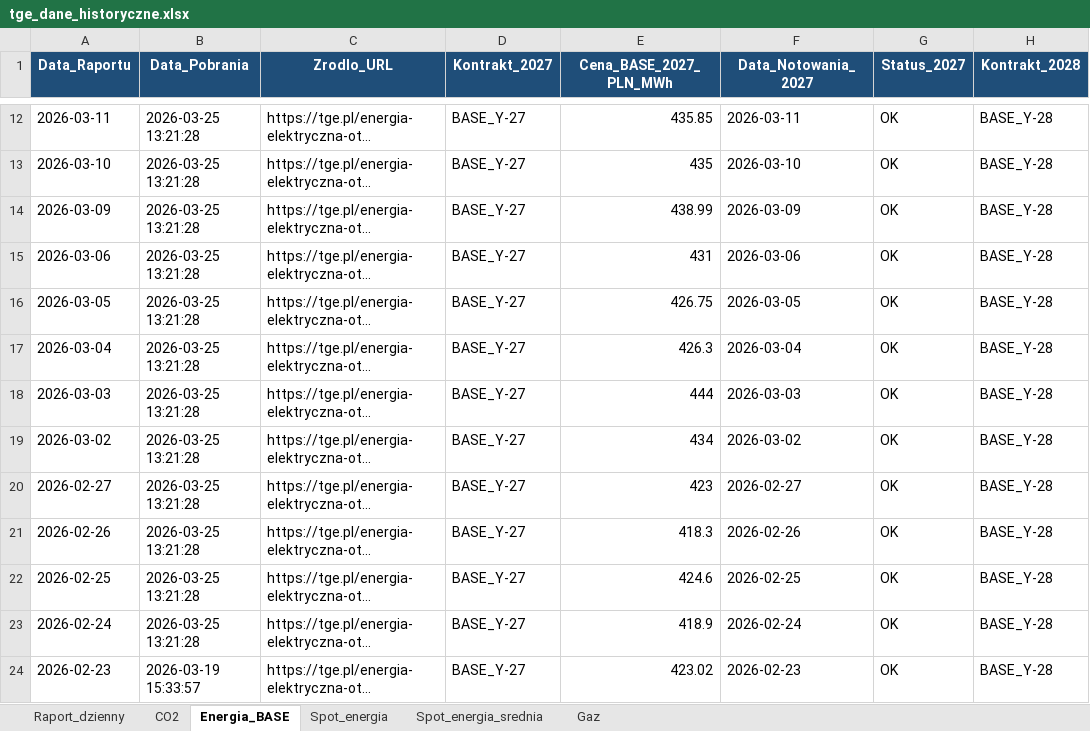
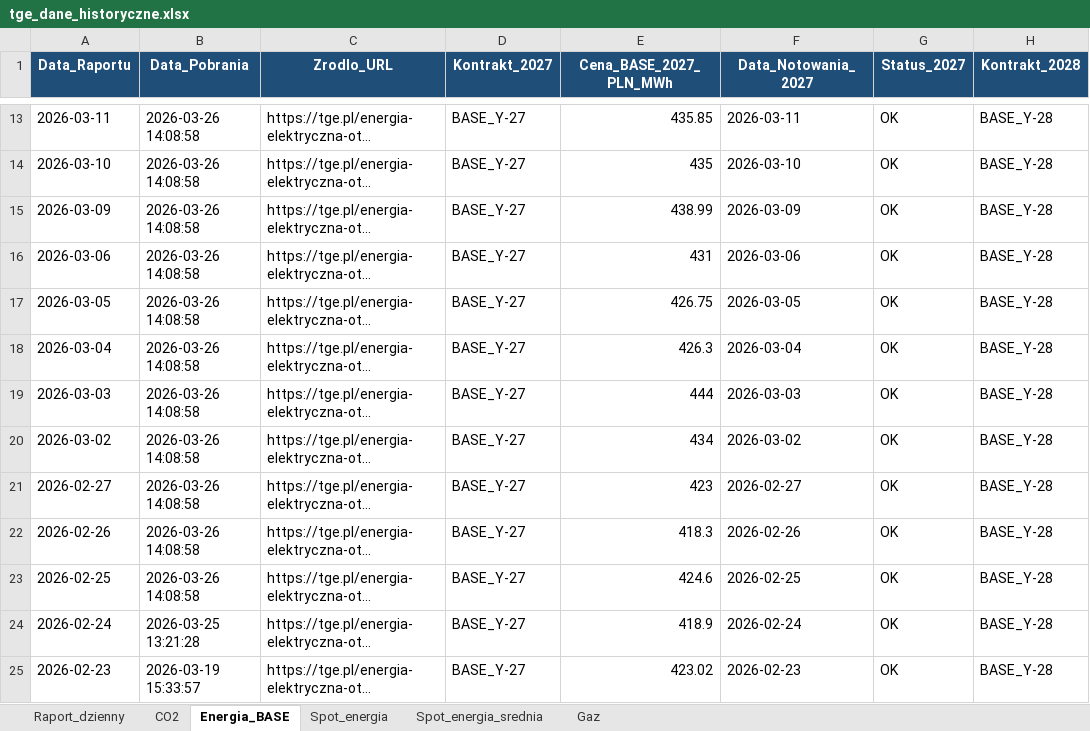
Before and after one commit to maslankadamian/Scraper-TGE, an Excel workbook: tge_dane_historyczne.xlsx, sheet Energia_BASE, drawn as a sheet; only a part is shown, gaps mark what is left out; long unchanged cells end in …; values as stored, in another font and other column widths than the file's, no borders; addresses are those after the commit; the diff covers the shown part only; the diff names each change by its address in the sheet, - before the commit and + after, or states it on an @@ line.

```diff
--- a/tge_dane_historyczne.xlsx (sheet Energia_BASE)
+++ b/tge_dane_historyczne.xlsx (sheet Energia_BASE)
-B13:B23 (Data_Pobrania): 2026-03-25 13:21:28
+B13:B23 (Data_Pobrania): 2026-03-26 14:08:58
```
Also changed, not shown: 1 added row and 17 edited cells elsewhere in this sheet, sheet Spot_energia, sheet Raport_dzienny, sheet Gaz, sheet CO2, sheet Spot_energia_srednia, 2 other files.
